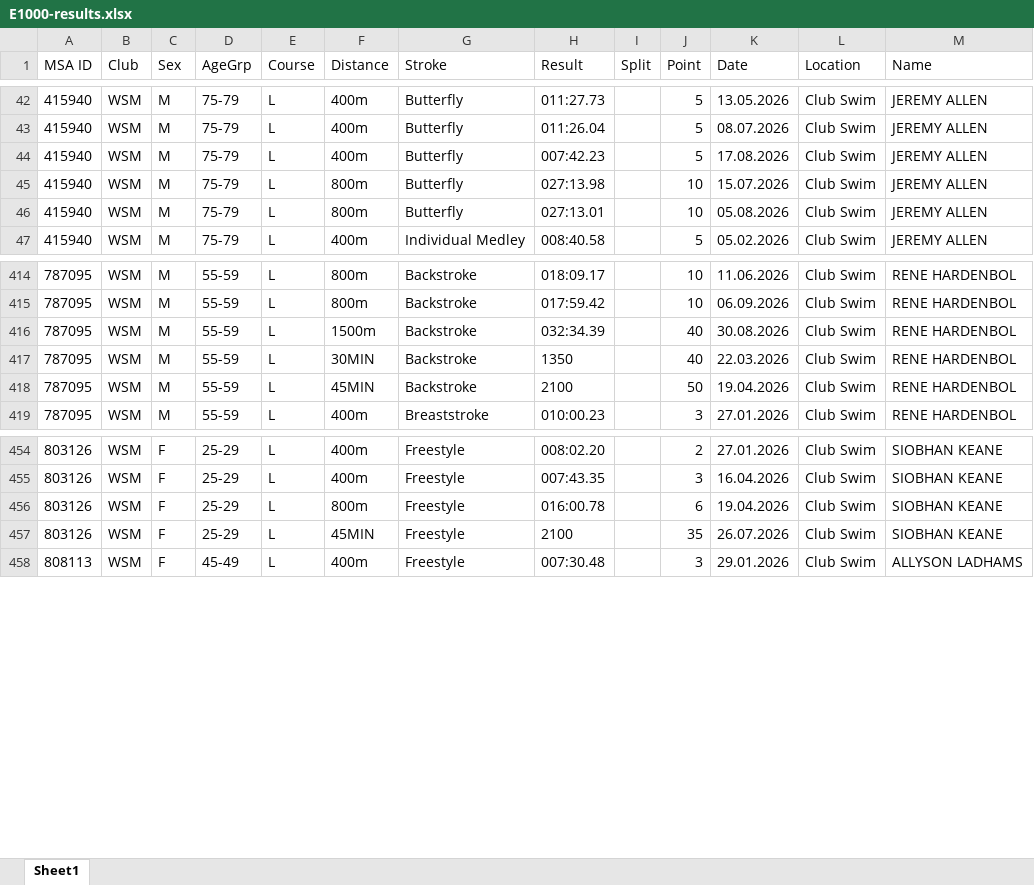
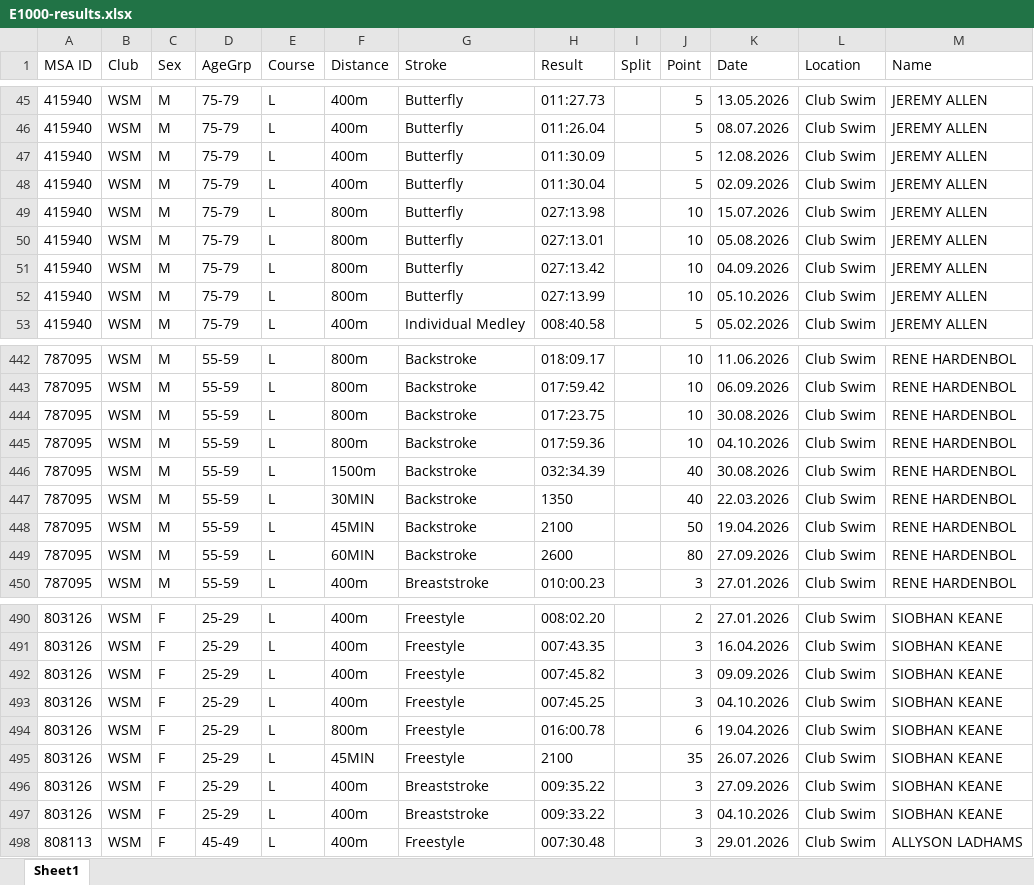
Before and after one commit to jemma-s/Swimmer-dashboard-endurance, an Excel workbook: files/E1000-results.xlsx, sheet Sheet1, drawn as a sheet; only a part is shown, gaps mark what is left out; values as stored, in another font and other column widths than the file's, no borders; addresses are those after the commit; the diff covers the shown part only; the diff names each change by its address in the sheet, - before the commit and + after, or states it on an @@ line.

```diff
--- a/files/E1000-results.xlsx (sheet Sheet1)
+++ b/files/E1000-results.xlsx (sheet Sheet1)
-H47 (Result): 007:42.23
+H47 (Result): 011:30.09
-K47 (Date): 17.08.2026
+K47 (Date): 12.08.2026
+row 48: 415940 | WSM | M | 75-79 | L | 400m | Butterfly | 011:30.04 |  | 5 | 02.09.2026 | Club Swim | JEREMY ALLEN
+row 51: 415940 | WSM | M | 75-79 | L | 800m | Butterfly | 027:13.42 |  | 10 | 04.09.2026 | Club Swim | JEREMY ALLEN
+row 52: 415940 | WSM | M | 75-79 | L | 800m | Butterfly | 027:13.99 |  | 10 | 05.10.2026 | Club Swim | JEREMY ALLEN
+row 444: 787095 | WSM | M | 55-59 | L | 800m | Backstroke | 017:23.75 |  | 10 | 30.08.2026 | Club Swim | RENE HARDENBOL
+row 445: 787095 | WSM | M | 55-59 | L | 800m | Backstroke | 017:59.36 |  | 10 | 04.10.2026 | Club Swim | RENE HARDENBOL
+row 449: 787095 | WSM | M | 55-59 | L | 60MIN | Backstroke | 2600 |  | 80 | 27.09.2026 | Club Swim | RENE HARDENBOL
+row 492: 803126 | WSM | F | 25-29 | L | 400m | Freestyle | 007:45.82 |  | 3 | 09.09.2026 | Club Swim | SIOBHAN KEANE
+row 493: 803126 | WSM | F | 25-29 | L | 400m | Freestyle | 007:45.25 |  | 3 | 04.10.2026 | Club Swim | SIOBHAN KEANE
+row 496: 803126 | WSM | F | 25-29 | L | 400m | Breaststroke | 009:35.22 |  | 3 | 27.09.2026 | Club Swim | SIOBHAN KEANE
+row 497: 803126 | WSM | F | 25-29 | L | 400m | Breaststroke | 009:33.22 |  | 3 | 04.10.2026 | Club Swim | SIOBHAN KEANE
```
Also changed, not shown: 57 added rows and 27 edited cells elsewhere in this sheet.
